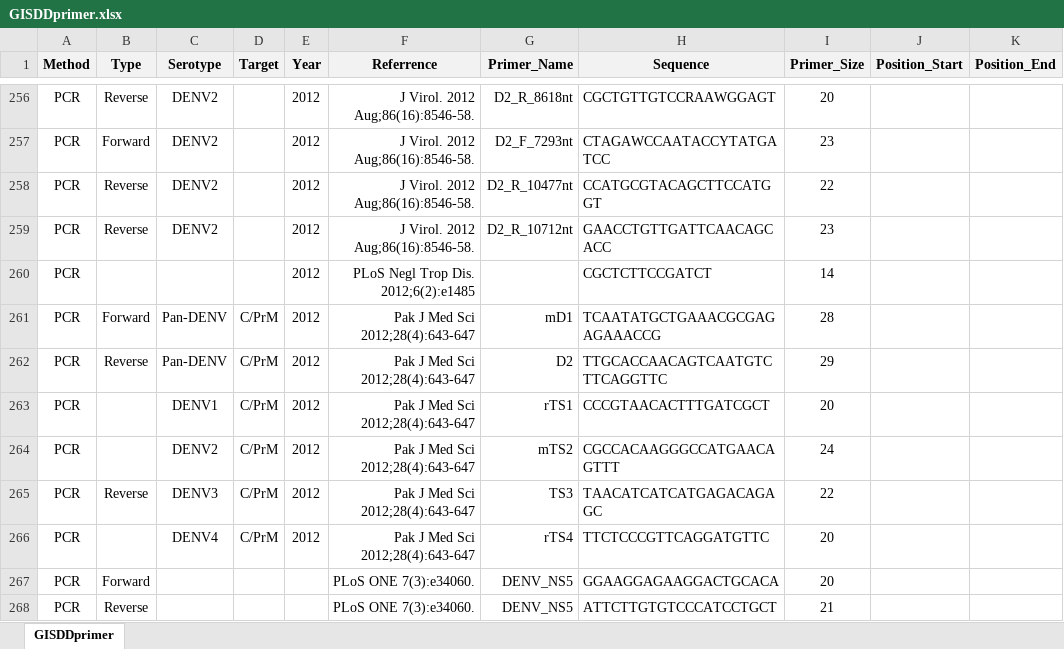
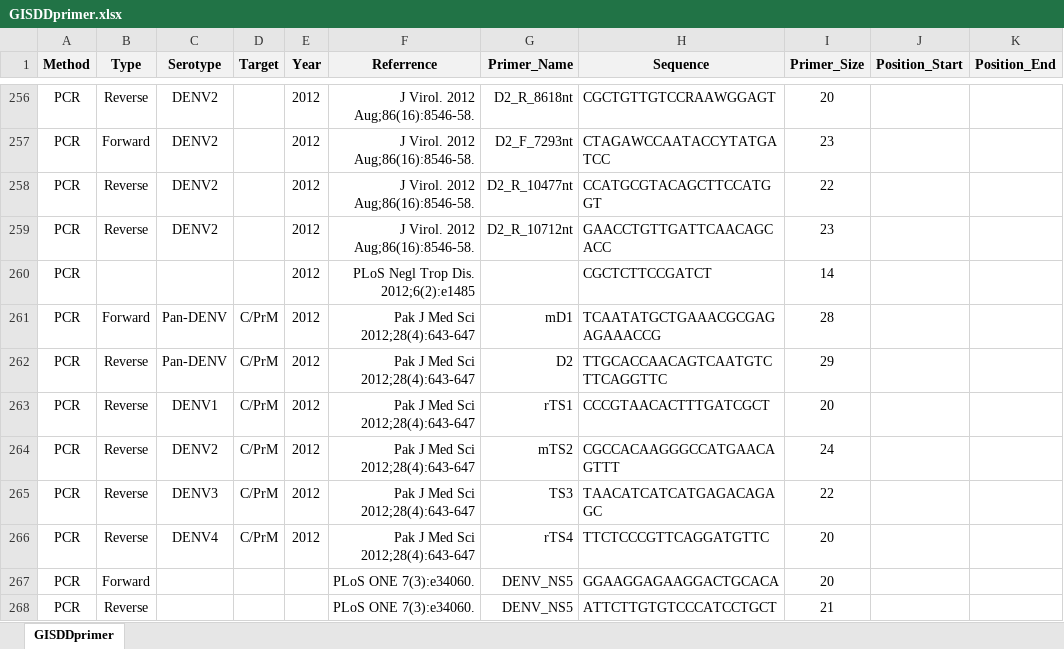
Before and after one commit to GuoXiang9399/GISDDrPrimer, an Excel workbook: Data/GISDDprimer.xlsx, sheet GISDDprimer, drawn as a sheet; only a part is shown, gaps mark what is left out; values as stored, in another font and other column widths than the file's, no borders; the diff covers the shown part only; the diff names each change by its address in the sheet, - before the commit and + after, or states it on an @@ line.

Commit message:
Update GISDDprimer.xlsx

```diff
--- a/Data/GISDDprimer.xlsx (sheet GISDDprimer)
+++ b/Data/GISDDprimer.xlsx (sheet GISDDprimer)
-B263:B264 (Type): (empty)
+B263:B264 (Type): Reverse
-B266 (Type): (empty)
+B266 (Type): Reverse
```
Also changed, not shown: 34 edited cells elsewhere in this sheet.
